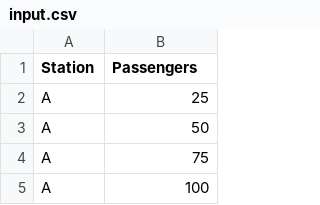
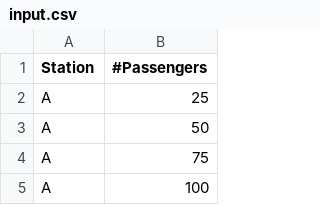
Before and after one commit to EMZEDI/HACK22, a CSV file: Pywork/input.csv, drawn as a sheet; only a part is shown.

```diff
--- a/Pywork/input.csv
+++ b/Pywork/input.csv
@@ -1,2 +1,2 @@
-Station,Passengers
+Station,#Passengers
 A,25
```
Also changed, not shown: 4 other files.
